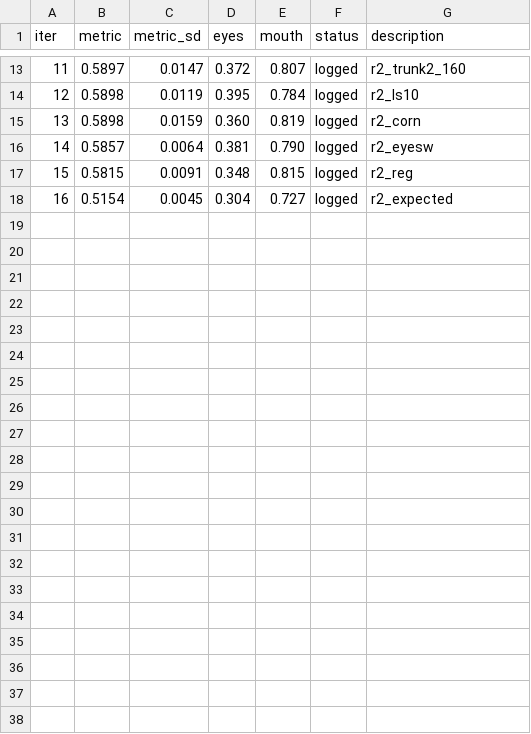
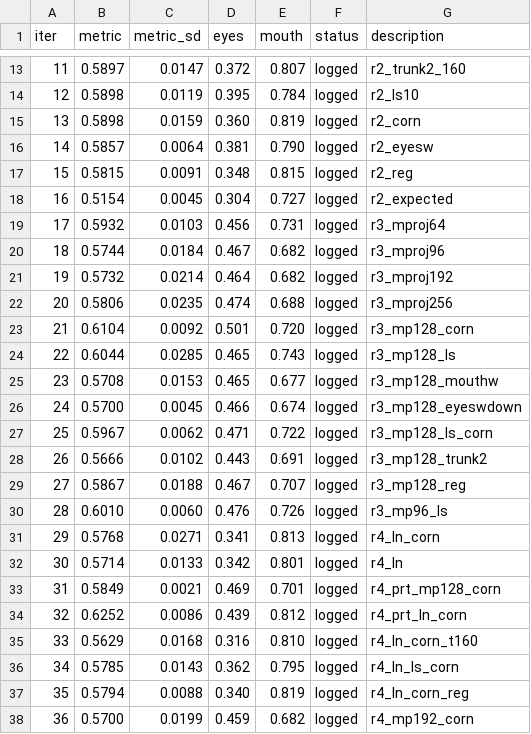
Before and after one commit to WilliamQiuzy/facial-attention-lab, a TSV file: facial_paralysis/autoresearch_fp/results.tsv, drawn as a sheet; only a part is shown, gaps mark what is left out; the diff names each change by its address in the sheet, - before the commit and + after, or states it on an @@ line.

Commit message:
autoresearch-fp R3+R4: per-region redesign; prt_ln_corn=0.625 (=ref plateau). Add pr_marlin lever

```diff
--- a/facial_paralysis/autoresearch_fp/results.tsv
+++ b/facial_paralysis/autoresearch_fp/results.tsv
+row 19: 17 | 0.5932 | 0.0103 | 0.456 | 0.731 | logged | r3_mproj64
+row 20: 18 | 0.5744 | 0.0184 | 0.467 | 0.682 | logged | r3_mproj96
+row 21: 19 | 0.5732 | 0.0214 | 0.464 | 0.682 | logged | r3_mproj192
+row 22: 20 | 0.5806 | 0.0235 | 0.474 | 0.688 | logged | r3_mproj256
+row 23: 21 | 0.6104 | 0.0092 | 0.501 | 0.720 | logged | r3_mp128_corn
+row 24: 22 | 0.6044 | 0.0285 | 0.465 | 0.743 | logged | r3_mp128_ls
+row 25: 23 | 0.5708 | 0.0153 | 0.465 | 0.677 | logged | r3_mp128_mouthw
+row 26: 24 | 0.5700 | 0.0045 | 0.466 | 0.674 | logged | r3_mp128_eyeswdown
+row 27: 25 | 0.5967 | 0.0062 | 0.471 | 0.722 | logged | r3_mp128_ls_corn
+row 28: 26 | 0.5666 | 0.0102 | 0.443 | 0.691 | logged | r3_mp128_trunk2
+row 29: 27 | 0.5867 | 0.0188 | 0.467 | 0.707 | logged | r3_mp128_reg
+row 30: 28 | 0.6010 | 0.0060 | 0.476 | 0.726 | logged | r3_mp96_ls
+row 31: 29 | 0.5768 | 0.0271 | 0.341 | 0.813 | logged | r4_ln_corn
+row 32: 30 | 0.5714 | 0.0133 | 0.342 | 0.801 | logged | r4_ln
+row 33: 31 | 0.5849 | 0.0021 | 0.469 | 0.701 | logged | r4_prt_mp128_corn
+row 34: 32 | 0.6252 | 0.0086 | 0.439 | 0.812 | logged | r4_prt_ln_corn
+row 35: 33 | 0.5629 | 0.0168 | 0.316 | 0.810 | logged | r4_ln_corn_t160
+row 36: 34 | 0.5785 | 0.0143 | 0.362 | 0.795 | logged | r4_ln_ls_corn
+row 37: 35 | 0.5794 | 0.0088 | 0.340 | 0.819 | logged | r4_ln_corn_reg
+row 38: 36 | 0.5700 | 0.0199 | 0.459 | 0.682 | logged | r4_mp192_corn
```
Also changed, not shown: 17 other files.
